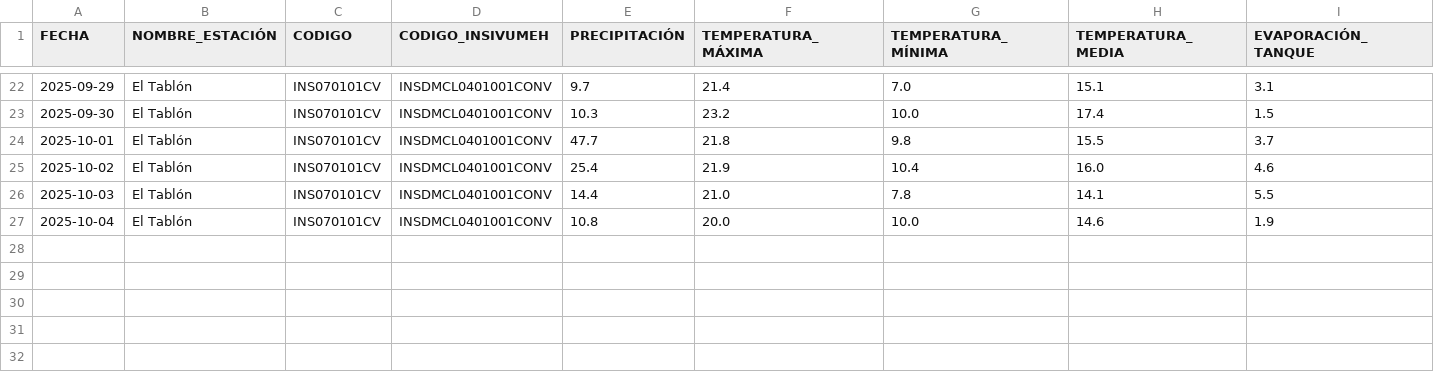
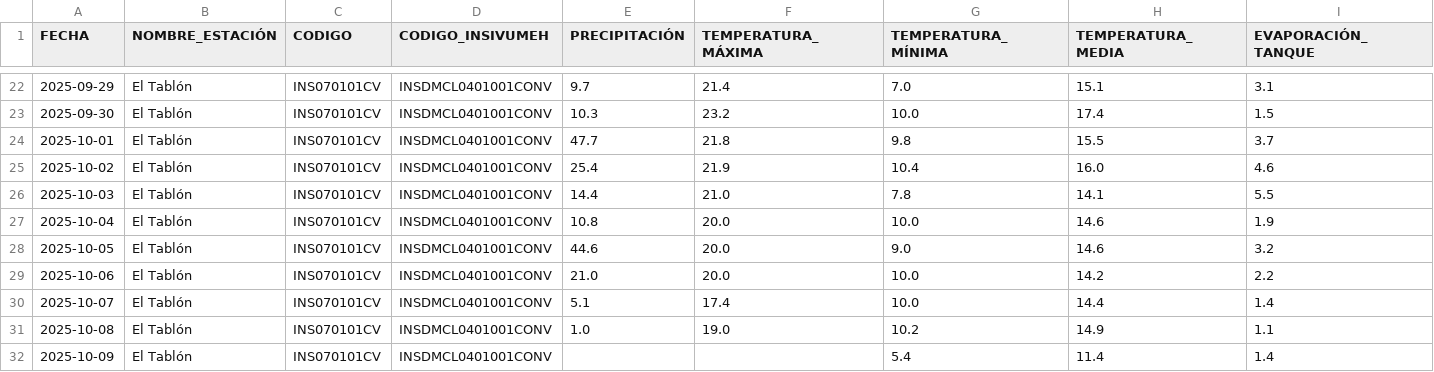
Before and after one commit to Ciencia-de-Datos-Meteorologia/mapa_estaciones_convencionales, a CSV file: output_para_joel/El Tablón.csv, drawn as a sheet; only a part is shown, gaps mark what is left out; rows hold the shown columns only; the diff names each change by its address in the sheet, - before the commit and + after, or states it on an @@ line.

```diff
--- a/output_para_joel/El Tablón.csv
+++ b/output_para_joel/El Tablón.csv
+row 28: 2025-10-05 | El Tablón | INS070101CV | INSDMCL0401001CONV | 44.6 | 20.0 | 9.0 | 14.6 | 3.2
+row 29: 2025-10-06 | El Tablón | INS070101CV | INSDMCL0401001CONV | 21.0 | 20.0 | 10.0 | 14.2 | 2.2
+row 30: 2025-10-07 | El Tablón | INS070101CV | INSDMCL0401001CONV | 5.1 | 17.4 | 10.0 | 14.4 | 1.4
+row 31: 2025-10-08 | El Tablón | INS070101CV | INSDMCL0401001CONV | 1.0 | 19.0 | 10.2 | 14.9 | 1.1
+row 32: 2025-10-09 | El Tablón | INS070101CV | INSDMCL0401001CONV |  |  | 5.4 | 11.4 | 1.4
```
Also changed, not shown: output_para_joel/Flores Aeropuerto.csv, output_para_joel/Huehuetenango.csv, 40 other files.
